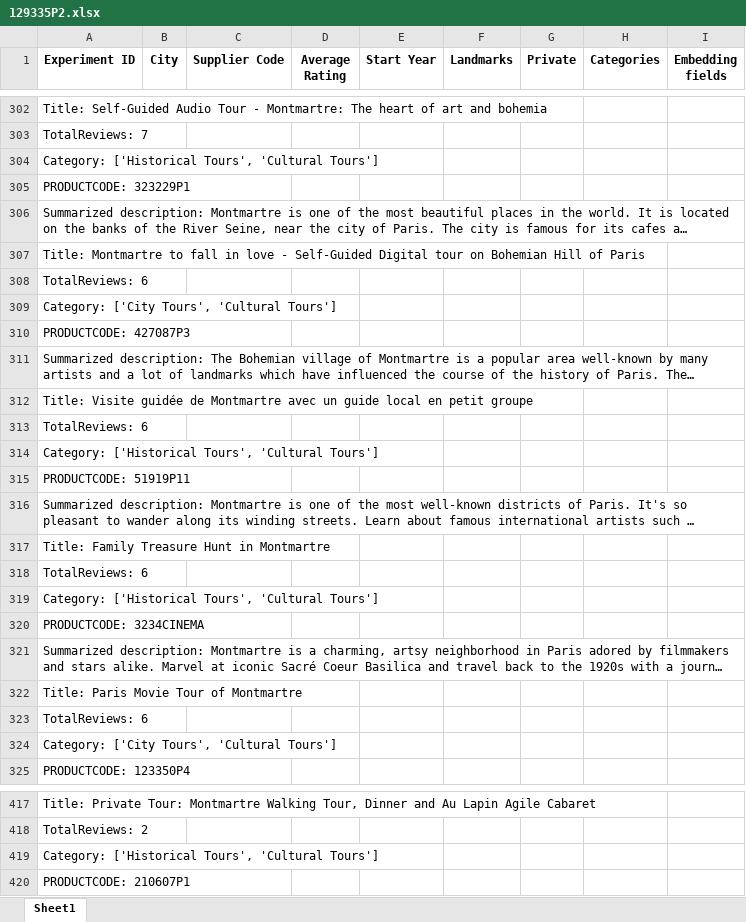
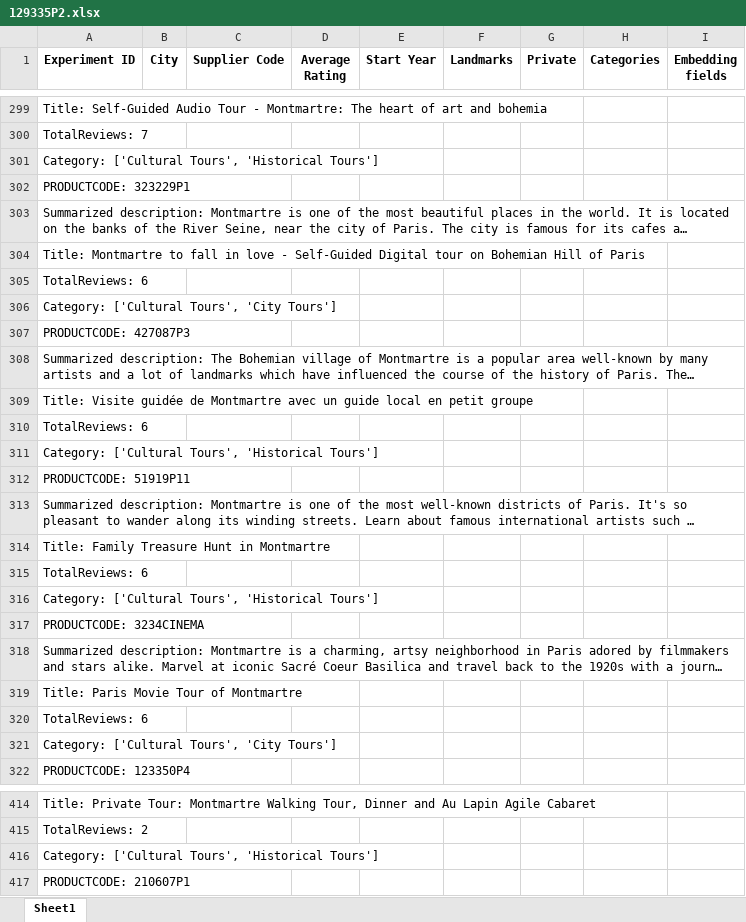
Before and after one commit to Walkway-ai/data-exploration, an Excel workbook: experiment_results/129335P2.xlsx, sheet Sheet1, drawn as a sheet; only a part is shown, gaps mark what is left out; long unchanged cells end in …; values as stored, in another font and other column widths than the file's, no borders; addresses are those after the commit; the diff covers the shown part only; the diff names each change by its address in the sheet, - before the commit and + after, or states it on an @@ line.

```diff
--- a/experiment_results/129335P2.xlsx (sheet Sheet1)
+++ b/experiment_results/129335P2.xlsx (sheet Sheet1)
-A301 (Experiment ID): Category: ['Historical Tours', 'Cultural Tours']
+A301 (Experiment ID): Category: ['Cultural Tours', 'Historical Tours']
-A306 (Experiment ID): Category: ['City Tours', 'Cultural Tours']
+A306 (Experiment ID): Category: ['Cultural Tours', 'City Tours']
-A311 (Experiment ID): Category: ['Historical Tours', 'Cultural Tours']
+A311 (Experiment ID): Category: ['Cultural Tours', 'Historical Tours']
-A316 (Experiment ID): Category: ['Historical Tours', 'Cultural Tours']
+A316 (Experiment ID): Category: ['Cultural Tours', 'Historical Tours']
-A321 (Experiment ID): Category: ['City Tours', 'Cultural Tours']
+A321 (Experiment ID): Category: ['Cultural Tours', 'City Tours']
-A416 (Experiment ID): Category: ['Historical Tours', 'Cultural Tours']
+A416 (Experiment ID): Category: ['Cultural Tours', 'Historical Tours']
```
Also changed, not shown: other rows of this sheet, experiment_results/10428P6.xlsx, experiment_results/104357P6.xlsx, 25 other files.
